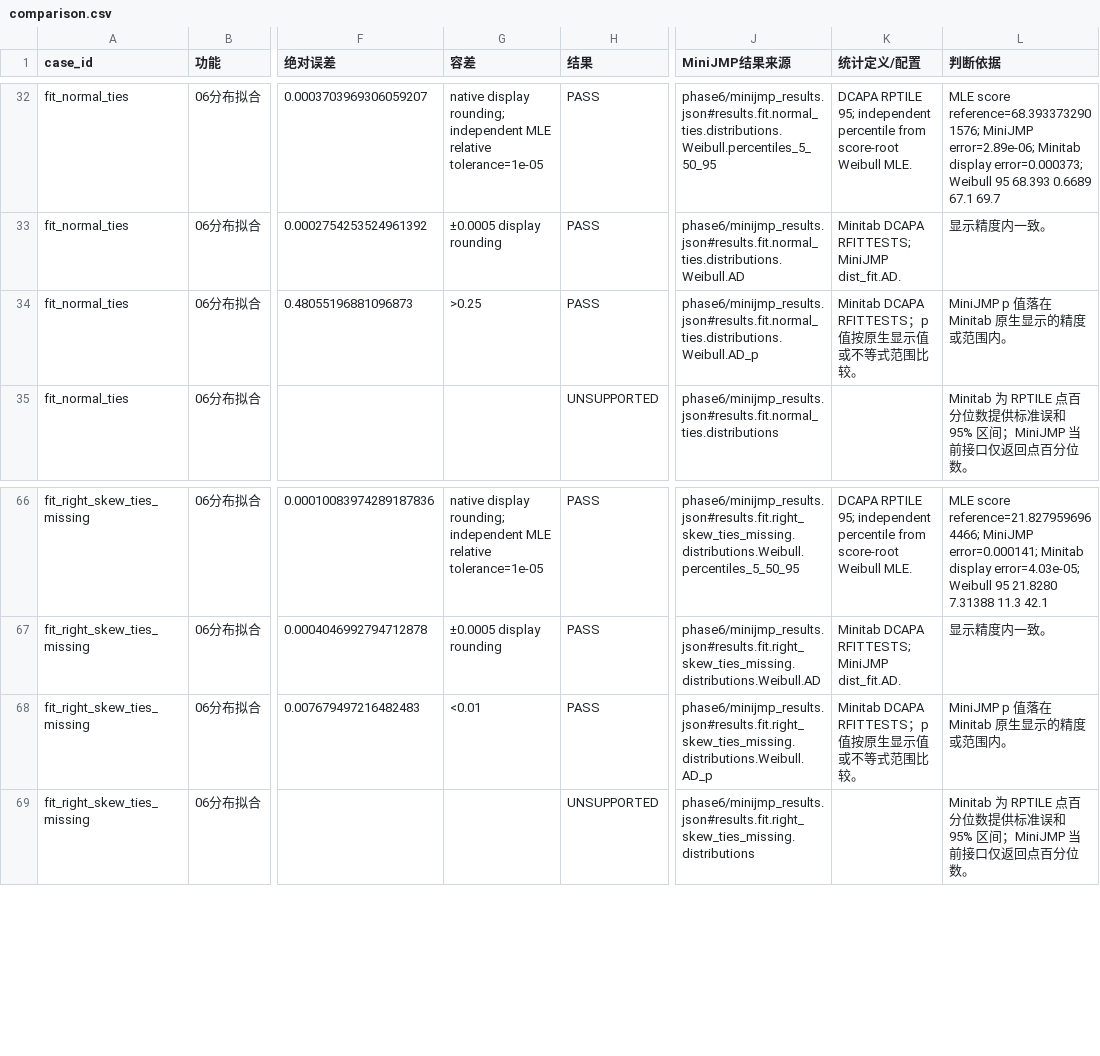
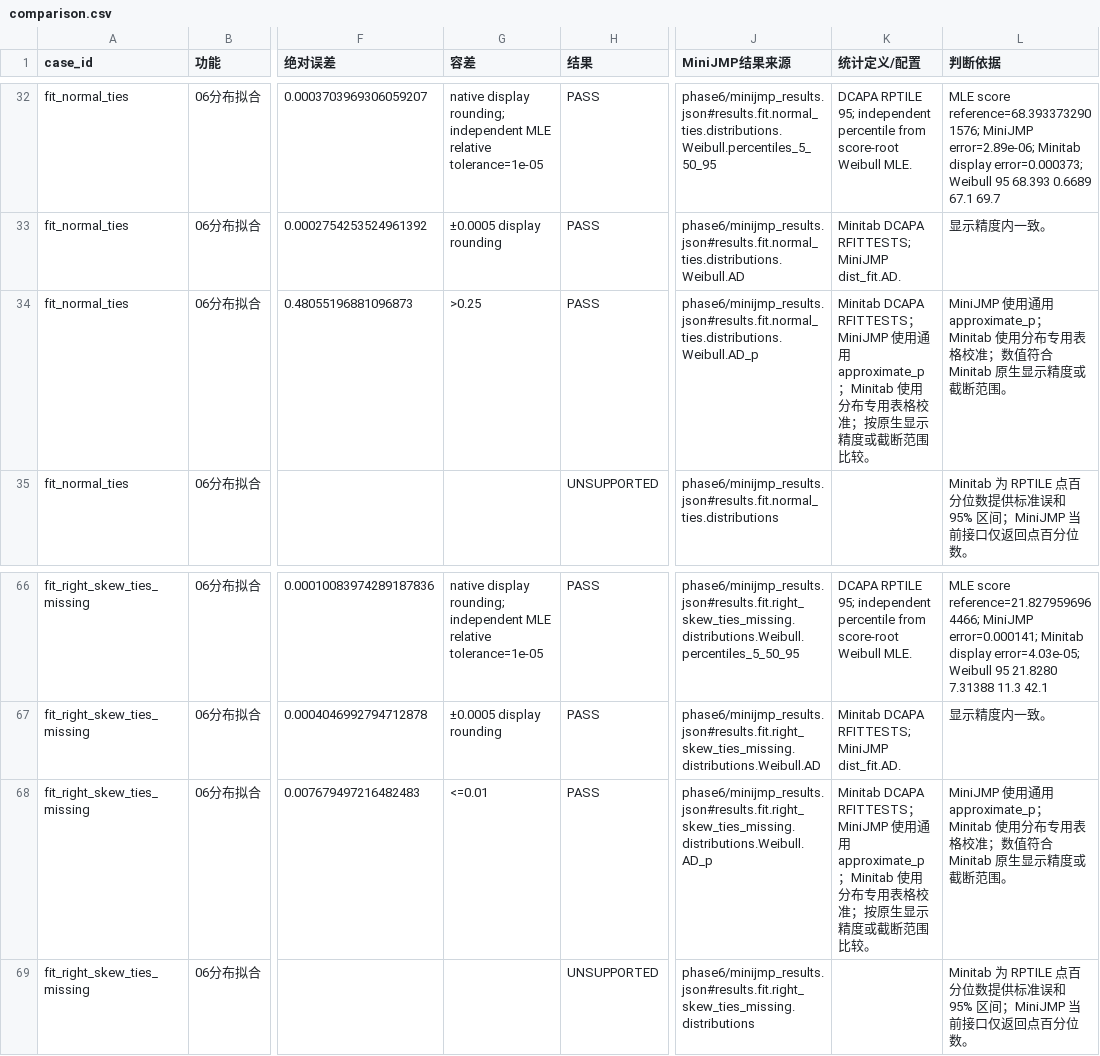
Before and after one commit to summeredge/Minijmp, a CSV file: Out/statistics_minitab19_parity/phase6/comparison.csv, drawn as a sheet; only a part is shown, gaps mark what is left out; the diff covers the shown part only; the diff names each change by its address in the sheet, - before the commit and + after, or states it on an @@ line.

```diff
--- a/Out/statistics_minitab19_parity/phase6/comparison.csv
+++ b/Out/statistics_minitab19_parity/phase6/comparison.csv
-K34 (统计定义/配置): Minitab DCAPA RFITTESTS；p 值按原生显示值或不等式范围比较…
+K34 (统计定义/配置): Minitab DCAPA RFITTESTS；MiniJMP 使用通用 approximate_p；Minitab 使用分布专用表格校准；按原生显示精度或截断范围比较…
-L34 (判断依据): MiniJMP p 值落在 Minitab 原生显示的精度或范围内。
+L34 (判断依据): MiniJMP 使用通用 approximate_p；Minitab 使用分布专用表格校准；数值符合 Minitab 原生显示精度或截断范围。
-G68 (容差): <0.01
+G68 (容差): <=0.01
-K68 (统计定义/配置): Minitab DCAPA RFITTESTS；p 值按原生显示值或不等式范围比较…
+K68 (统计定义/配置): Minitab DCAPA RFITTESTS；MiniJMP 使用通用 approximate_p；Minitab 使用分布专用表格校准；按原生显示精度或截断范围比较…
-L68 (判断依据): MiniJMP p 值落在 Minitab 原生显示的精度或范围内。
+L68 (判断依据): MiniJMP 使用通用 approximate_p；Minitab 使用分布专用表格校准；数值符合 Minitab 原生显示精度或截断范围。
```
Also changed, not shown: 71 edited cells elsewhere in this file, Out/statistics_minitab19_parity/phase6/summary.csv, 49 other files.
